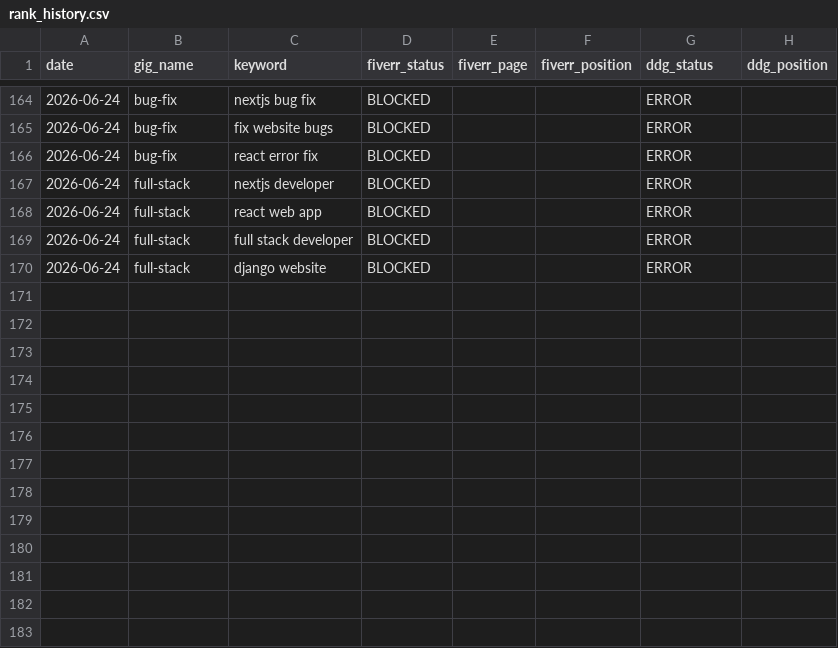
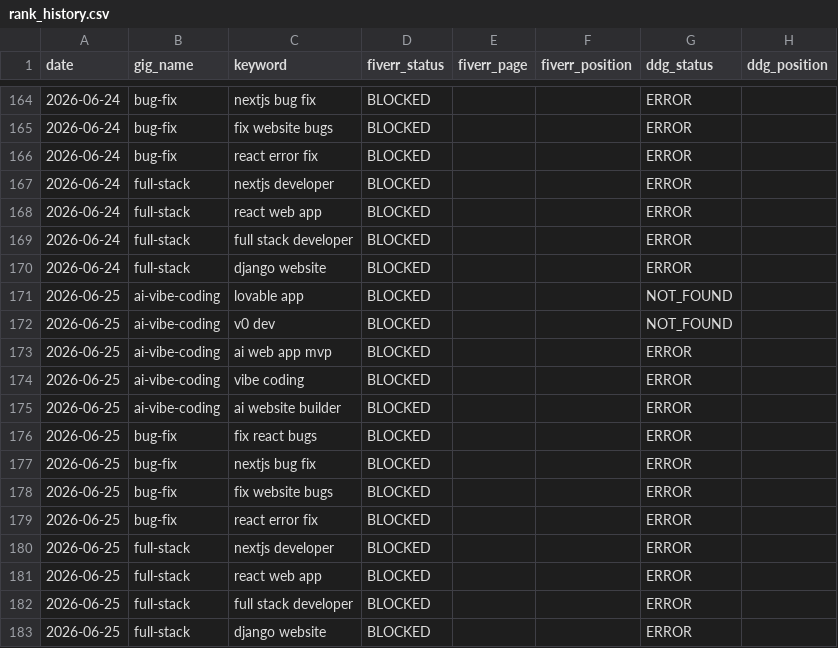
Before and after one commit to AnasKhalid4/workflow-integration, a CSV file: data/rank_history.csv, drawn as a sheet; only a part is shown, gaps mark what is left out.

Commit message:
rank data 2026-06-25

```diff
--- a/data/rank_history.csv
+++ b/data/rank_history.csv
@@ -170 +170,14 @@ date,gig_name,keyword,fiverr_status,fiverr_page,fiverr_position,ddg_status,ddg_p
 2026-06-24,full-stack,django website,BLOCKED,,,ERROR,
+2026-06-25,ai-vibe-coding,lovable app,BLOCKED,,,NOT_FOUND,
+2026-06-25,ai-vibe-coding,v0 dev,BLOCKED,,,NOT_FOUND,
+2026-06-25,ai-vibe-coding,ai web app mvp,BLOCKED,,,ERROR,
+2026-06-25,ai-vibe-coding,vibe coding,BLOCKED,,,ERROR,
+2026-06-25,ai-vibe-coding,ai website builder,BLOCKED,,,ERROR,
+2026-06-25,bug-fix,fix react bugs,BLOCKED,,,ERROR,
+2026-06-25,bug-fix,nextjs bug fix,BLOCKED,,,ERROR,
+2026-06-25,bug-fix,fix website bugs,BLOCKED,,,ERROR,
+2026-06-25,bug-fix,react error fix,BLOCKED,,,ERROR,
+2026-06-25,full-stack,nextjs developer,BLOCKED,,,ERROR,
+2026-06-25,full-stack,react web app,BLOCKED,,,ERROR,
+2026-06-25,full-stack,full stack developer,BLOCKED,,,ERROR,
+2026-06-25,full-stack,django website,BLOCKED,,,ERROR,
```
Also changed, not shown: data/gig_health.csv.
